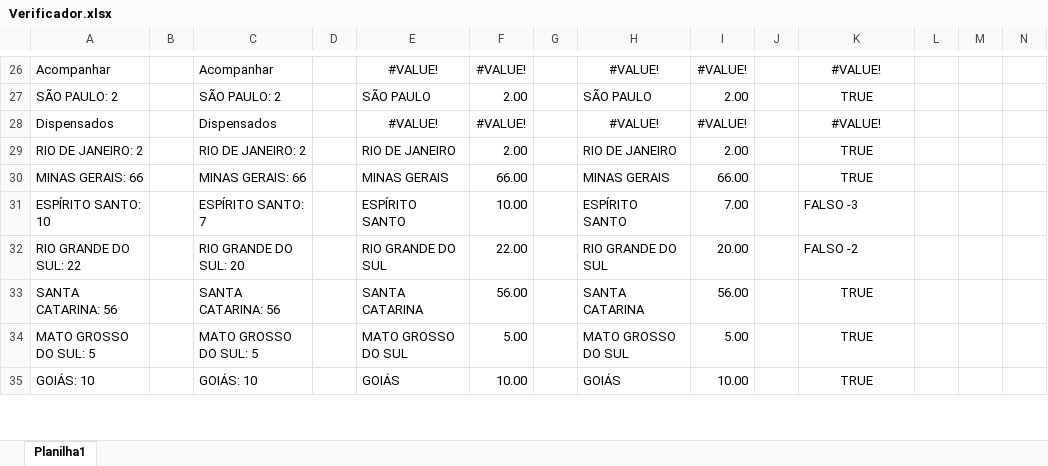
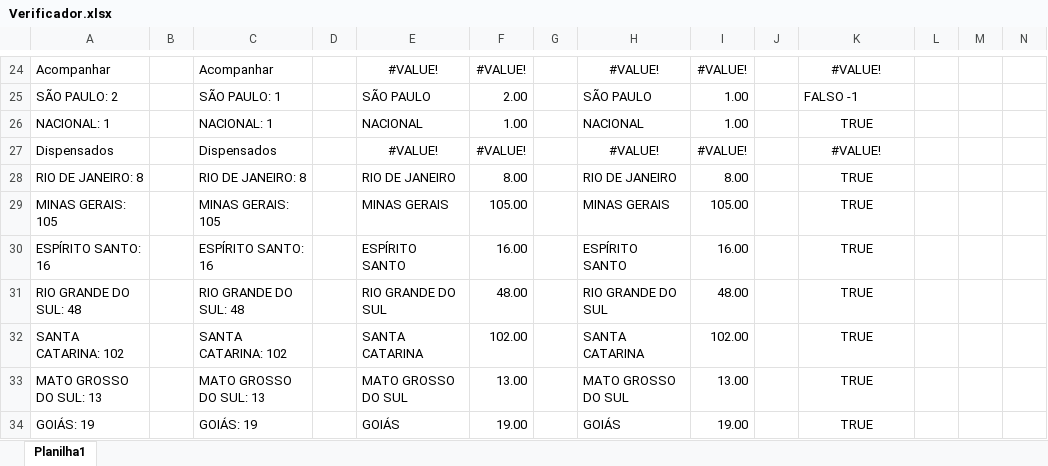
Before and after one commit to O-Sebastian/Concursos, an Excel workbook: Verificador.xlsx, sheet Planilha1, drawn as a sheet; only a part is shown, gaps mark what is left out; values as stored, in another font and other column widths than the file's, no borders; removed rows and columns are numbered as before the commit, all else as after; the diff covers the shown part only; the diff names each change by its address in the sheet, - before the commit and + after, or states it on an @@ line.

```diff
--- a/Verificador.xlsx (sheet Planilha1)
+++ b/Verificador.xlsx (sheet Planilha1)
-C25: SÃO PAULO: 2
+C25: SÃO PAULO: 1
-I25: 2.00
+I25: 1.00
-K25: TRUE
+K25: FALSO -1
-K25 alignment: center
+K25 alignment: left
+row 26: NACIONAL: 1 |  | NACIONAL: 1 |  | NACIONAL | 1.00 |  | NACIONAL | 1.00 |  | TRUE
-A28: RIO DE JANEIRO: 2
+A28: RIO DE JANEIRO: 8
-C28: RIO DE JANEIRO: 2
+C28: RIO DE JANEIRO: 8
-F28: 2.00
+F28: 8.00
-I28: 2.00
+I28: 8.00
-A29: MINAS GERAIS: 66
+A29: MINAS GERAIS: 105
-C29: MINAS GERAIS: 66
+C29: MINAS GERAIS: 105
-F29: 66.00
+F29: 105.00
-I29: 66.00
+I29: 105.00
-row 31: ESPÍRITO SANTO: 10 |  | ESPÍRITO SANTO: 7 |  | ESPÍRITO SANTO | 10.00 |  | ESPÍRITO SANTO | 7.00 |  | FALSO -3
-row 32: RIO GRANDE DO SUL: 22 |  | RIO GRANDE DO SUL: 20 |  | RIO GRANDE DO SUL | 22.00 |  | RIO GRANDE DO SUL | 20.00 |  | FALSO -2
+row 30: ESPÍRITO SANTO: 16 |  | ESPÍRITO SANTO: 16 |  | ESPÍRITO SANTO | 16.00 |  | ESPÍRITO SANTO | 16.00 |  | TRUE
+row 31: RIO GRANDE DO SUL: 48 |  | RIO GRANDE DO SUL: 48 |  | RIO GRANDE DO SUL | 48.00 |  | RIO GRANDE DO SUL | 48.00 |  | TRUE
-A32: SANTA CATARINA: 56
+A32: SANTA CATARINA: 102
-C32: SANTA CATARINA: 56
+C32: SANTA CATARINA: 102
-F32: 56.00
+F32: 102.00
-I32: 56.00
+I32: 102.00
-A33: MATO GROSSO DO SUL: 5
+A33: MATO GROSSO DO SUL: 13
-C33: MATO GROSSO DO SUL: 5
+C33: MATO GROSSO DO SUL: 13
-F33: 5.00
+F33: 13.00
-I33: 5.00
+I33: 13.00
-A34: GOIÁS: 10
+A34: GOIÁS: 19
-C34: GOIÁS: 10
+C34: GOIÁS: 19
-F34: 10.00
+F34: 19.00
-I34: 10.00
+I34: 19.00
```
Also changed, not shown: 25 added rows, 23 removed rows, 83 edited cells and cell formats elsewhere in this sheet, formulas that keep their value, 6 other files.
